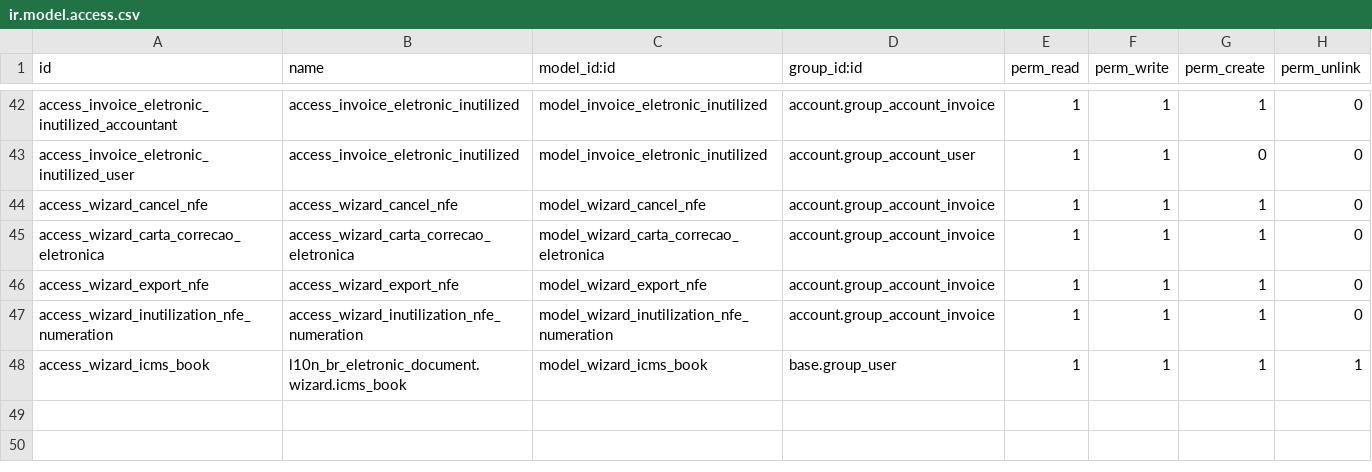
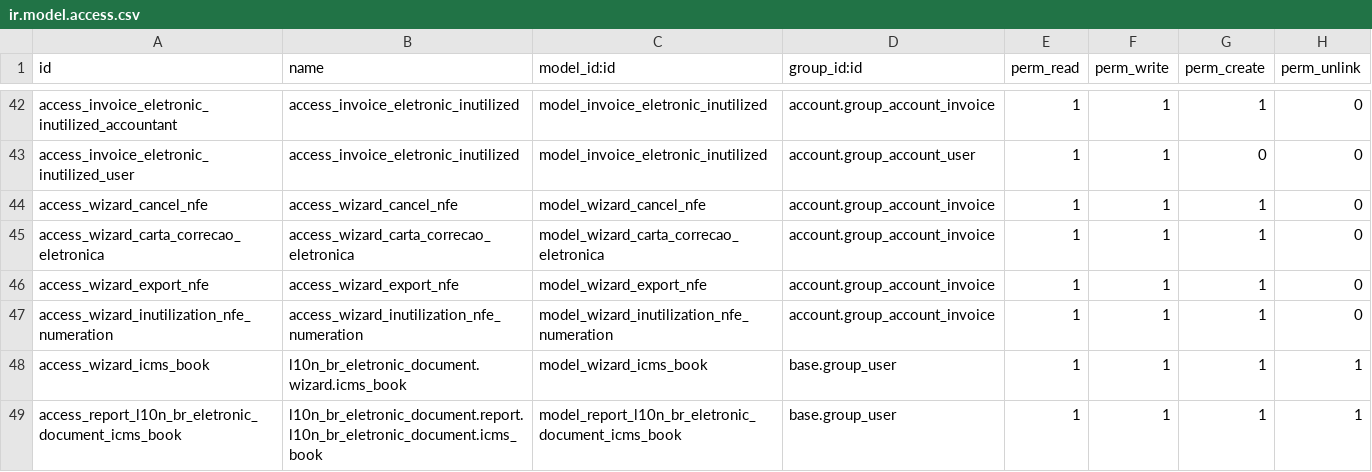
Before and after one commit to focvs-erp/odoo-brasil, a CSV file: l10n_br_eletronic_document/security/ir.model.access.csv, drawn as a sheet; only a part is shown, gaps mark what is left out; the diff names each change by its address in the sheet, - before the commit and + after, or states it on an @@ line.

Commit message:
adicionado abstract model e template para rendereziar apuracao do icms

```diff
--- a/l10n_br_eletronic_document/security/ir.model.access.csv
+++ b/l10n_br_eletronic_document/security/ir.model.access.csv
+row 49: access_report_l10n_br_eletronic_document_icms_book | l10n_br_eletronic_document.report.l10n_br_eletronic_document.icms_book | model_report_l10n_br_eletronic_document_icms_book | base.group_user | 1 | 1 | 1 | 1
```
Also changed, not shown: 6 other files.
